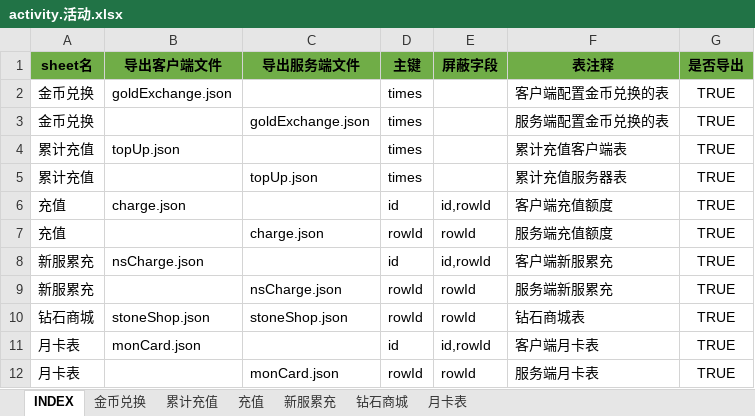
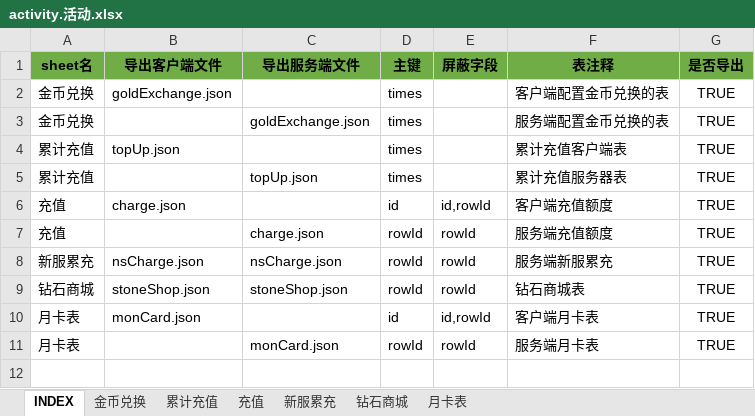
Before and after one commit to hataksumo/UIDesigner, an Excel workbook: Excel/activity.活动.xlsx, sheet INDEX, drawn as a sheet; values as stored, in another font and other column widths than the file's, no borders; removed rows and columns are numbered as before the commit, all else as after; the diff names each change by its address in the sheet, - before the commit and + after, or states it on an @@ line.

```diff
--- a/Excel/activity.活动.xlsx (sheet INDEX)
+++ b/Excel/activity.活动.xlsx (sheet INDEX)
-row 8: 新服累充 | nsCharge.json |  | id | id,rowId | 客户端新服累充 | TRUE
-B8 (导出客户端文件): (empty)
+B8 (导出客户端文件): nsCharge.json
```
Also changed, not shown: Excel/item.道具.xlsx, Excel/shop.商城.xlsx, 1 other file.
